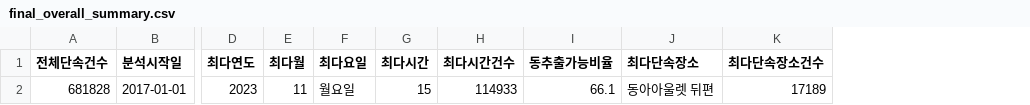
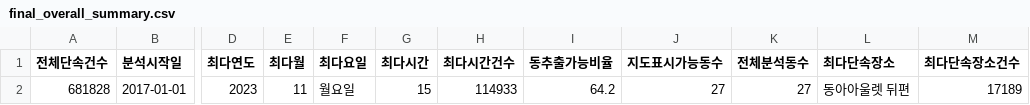
Before and after one commit to zzengmo/18_kdt_01, a CSV file: data/processed/final_overall_summary.csv, drawn as a sheet; only a part is shown, gaps mark what is left out; the diff names each change by its address in the sheet, - before the commit and + after, or states it on an @@ line.

```diff
--- a/data/processed/final_overall_summary.csv
+++ b/data/processed/final_overall_summary.csv
+column J (지도표시가능동수), row 2: 27
+column K (전체분석동수), row 2: 27
-I2 (동추출가능비율): 66.1
+I2 (동추출가능비율): 64.2
```
Also changed, not shown: data/processed/final_region_summary.csv, 5 other files.
